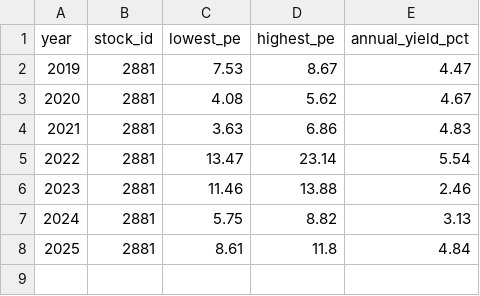
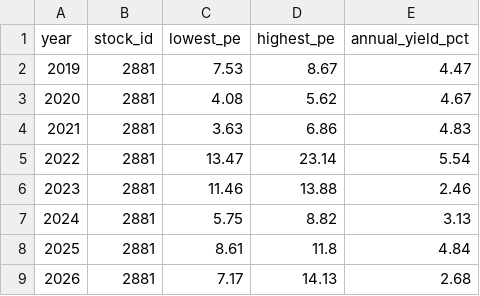
Before and after one commit to zhe-yuan23/stock, a CSV file: data/manual_data/2881/2881_historical_valuation.csv, drawn as a sheet; the diff names each change by its address in the sheet, - before the commit and + after, or states it on an @@ line.

Commit message:
Update data/manual_data/2881/2881_historical_valuation.csv

```diff
--- a/data/manual_data/2881/2881_historical_valuation.csv
+++ b/data/manual_data/2881/2881_historical_valuation.csv
+row 9: 2026 | 2881 | 7.17 | 14.13 | 2.68
```
